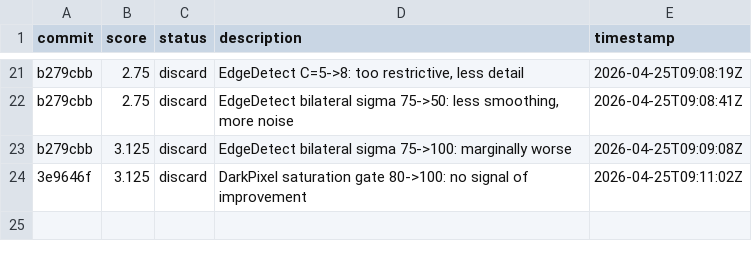
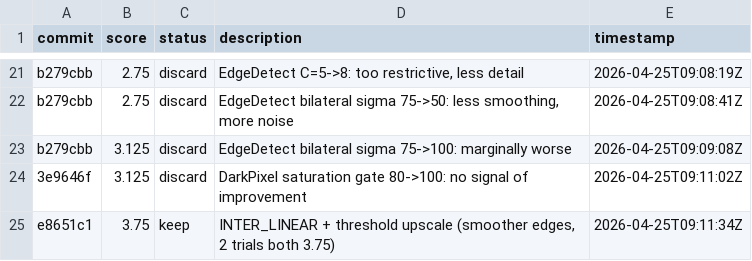
Before and after one commit to prateekranka/ColoringTemplateCreator, a TSV file: experiments/results.tsv, drawn as a sheet; only a part is shown, gaps mark what is left out; the diff names each change by its address in the sheet, - before the commit and + after, or states it on an @@ line.

```diff
--- a/experiments/results.tsv
+++ b/experiments/results.tsv
+row 25: e8651c1 | 3.75 | keep | INTER_LINEAR + threshold upscale (smoother edges, 2 trials both 3.75) | 2026-04-25T09:11:34Z
```
